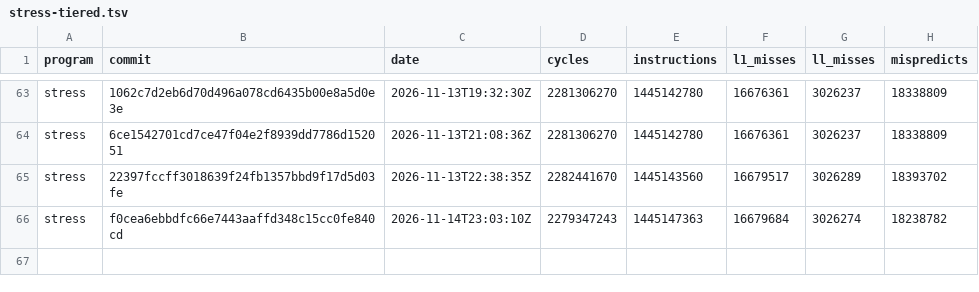
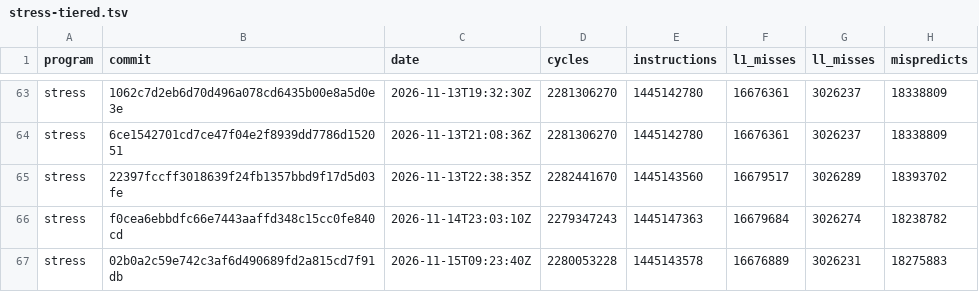
Before and after one commit to zane-lang/compiler, a TSV file: stress-tiered.tsv, drawn as a sheet; only a part is shown, gaps mark what is left out.

```diff
--- a/stress-tiered.tsv
+++ b/stress-tiered.tsv
@@ -66 +66,2 @@ stress	22397fccff3018639f24fb1357bbd9f17d5d03fe	2026-11-13T22:38:35Z	2282441670
 stress	f0cea6ebbdfc66e7443aaffd348c15cc0fe840cd	2026-11-14T23:03:10Z	2279347243	1445147363	16679684	3026274	18238782
+stress	02b0a2c59e742c3af6d490689fd2a815cd7f91db	2026-11-15T09:23:40Z	2280053228	1445143578	16676889	3026231	18275883
```
Also changed, not shown: latest.tsv, stress-plain.tsv, 1 other file.
